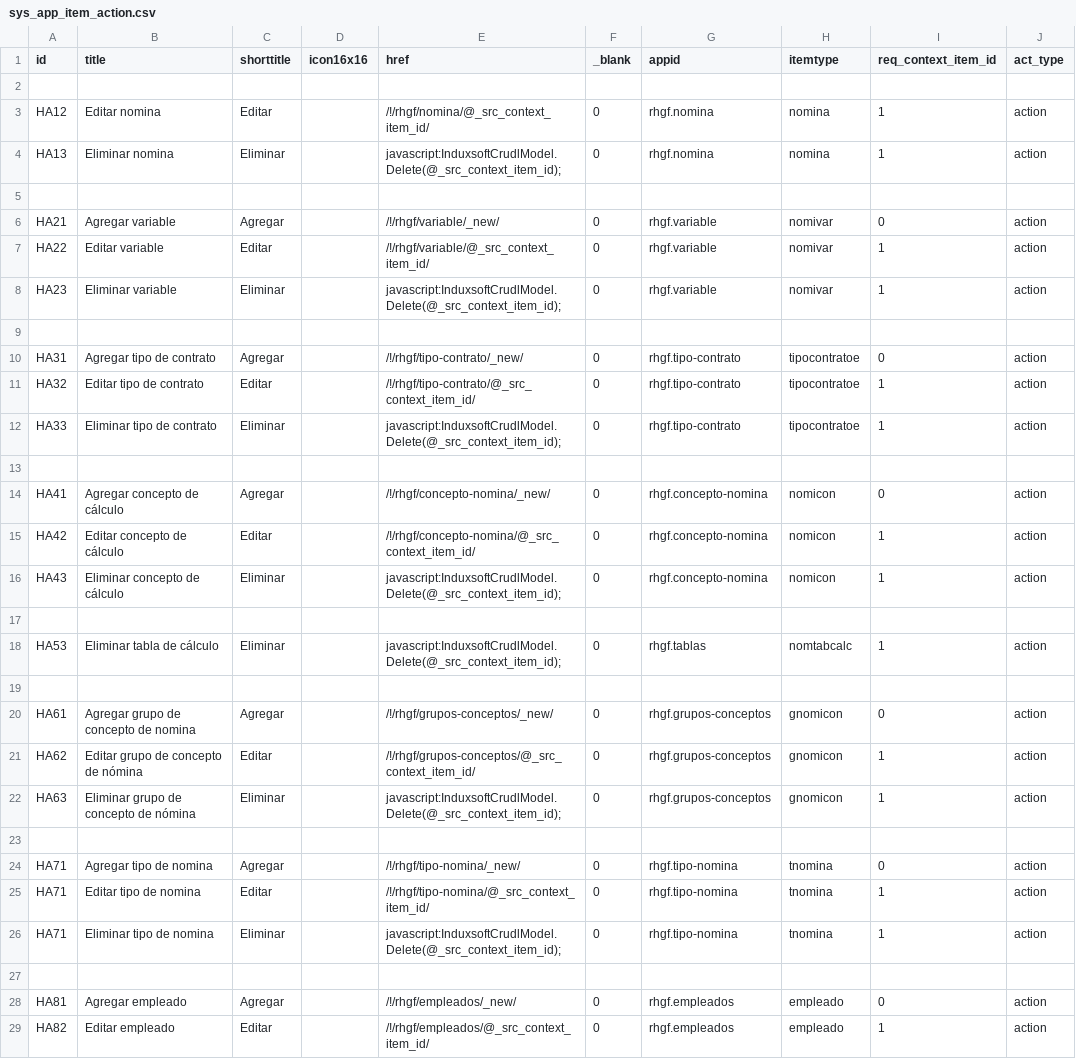
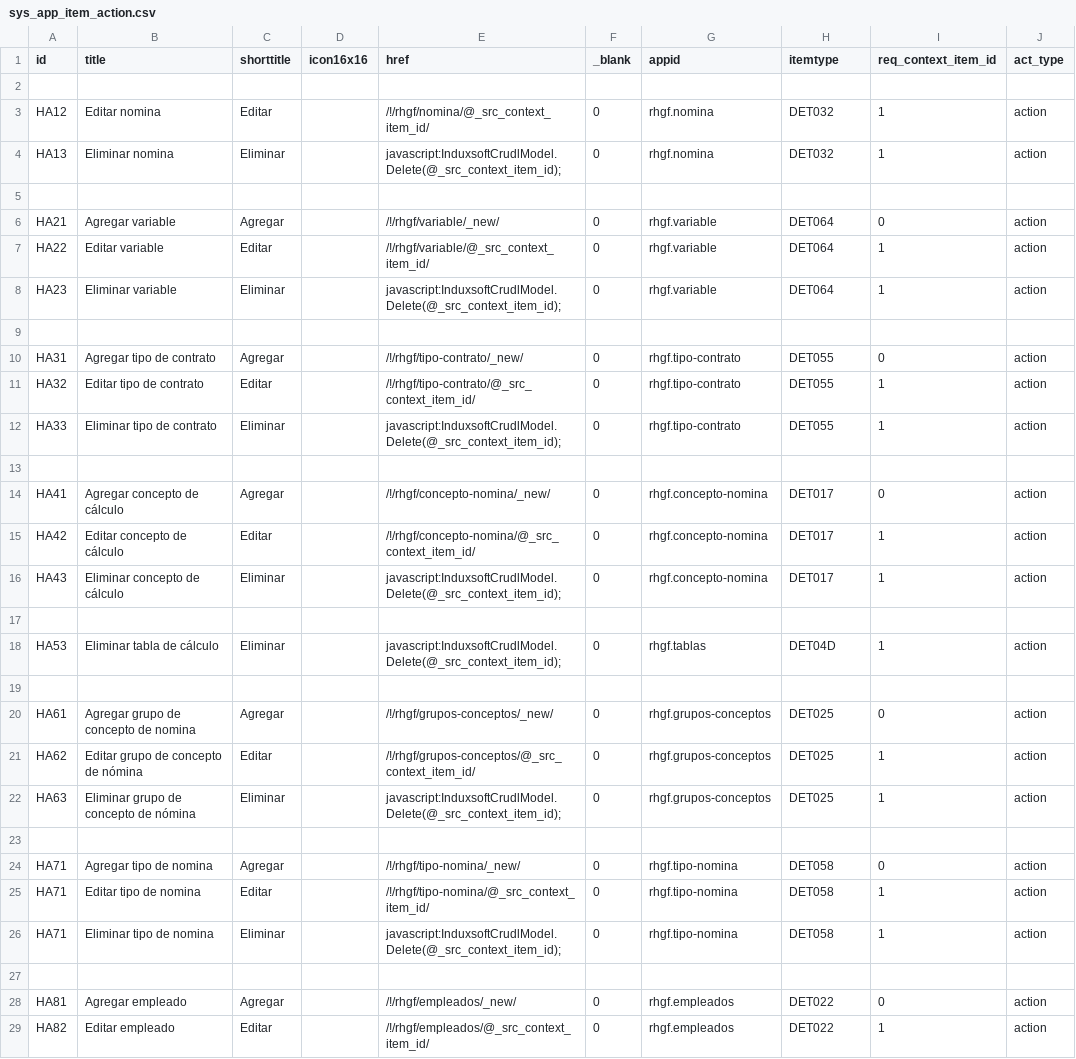
Before and after one commit to Induxsoft/rhgf, a CSV file: src/rhgf/_install/app_info/sys_app_item_action.csv, drawn as a sheet; only a part is shown; the diff covers the shown part only.

```diff
--- a/src/rhgf/_install/app_info/sys_app_item_action.csv
+++ b/src/rhgf/_install/app_info/sys_app_item_action.csv
@@ -2,28 +2,28 @@
 
-"HA12","Editar nomina","Editar","","/!/rhgf/nomina/@_src_context_item_id/","0","rhgf.nomina","nomina","1","action"
-"HA13","Eliminar nomina","Eliminar","","javascript:InduxsoftCrudlModel.Delete(@_src_context_item_id);","0","rhgf.nomina","nomina","1","action"
+"HA12","Editar nomina","Editar","","/!/rhgf/nomina/@_src_context_item_id/","0","rhgf.nomina","DET032","1","action"
+"HA13","Eliminar nomina","Eliminar","","javascript:InduxsoftCrudlModel.Delete(@_src_context_item_id);","0","rhgf.nomina","DET032","1","action"
 
-"HA21","Agregar variable","Agregar","","/!/rhgf/variable/_new/","0","rhgf.variable","nomivar","0","action"
-"HA22","Editar variable","Editar","","/!/rhgf/variable/@_src_context_item_id/","0","rhgf.variable","nomivar","1","action"
-"HA23","Eliminar variable","Eliminar","","javascript:InduxsoftCrudlModel.Delete(@_src_context_item_id);","0","rhgf.variable","nomivar","1","action"
+"HA21","Agregar variable","Agregar","","/!/rhgf/variable/_new/","0","rhgf.variable","DET064","0","action"
+"HA22","Editar variable","Editar","","/!/rhgf/variable/@_src_context_item_id/","0","rhgf.variable","DET064","1","action"
+"HA23","Eliminar variable","Eliminar","","javascript:InduxsoftCrudlModel.Delete(@_src_context_item_id);","0","rhgf.variable","DET064","1","action"
 
-"HA31","Agregar tipo de contrato","Agregar","","/!/rhgf/tipo-contrato/_new/","0","rhgf.tipo-contrato","tipocontratoe","0","action"
-"HA32","Editar tipo de contrato","Editar","","/!/rhgf/tipo-contrato/@_src_context_item_id/","0","rhgf.tipo-contrato","tipocontratoe","1","action"
-"HA33","Eliminar tipo de contrato","Eliminar","","javascript:InduxsoftCrudlModel.Delete(@_src_context_item_id);","0","rhgf.tipo-contrato","tipocontratoe","1","action"
+"HA31","Agregar tipo de contrato","Agregar","","/!/rhgf/tipo-contrato/_new/","0","rhgf.tipo-contrato","DET055","0","action"
+"HA32","Editar tipo de contrato","Editar","","/!/rhgf/tipo-contrato/@_src_context_item_id/","0","rhgf.tipo-contrato","DET055","1","action"
+"HA33","Eliminar tipo de contrato","Eliminar","","javascript:InduxsoftCrudlModel.Delete(@_src_context_item_id);","0","rhgf.tipo-contrato","DET055","1","action"
 
-"HA41","Agregar concepto de cálculo","Agregar","","/!/rhgf/concepto-nomina/_new/","0","rhgf.concepto-nomina","nomicon","0","action"
-"HA42","Editar concepto de cálculo","Editar","","/!/rhgf/concepto-nomina/@_src_context_item_id/","0","rhgf.concepto-nomina","nomicon","1","action"
-"HA43","Eliminar concepto de cálculo","Eliminar","","javascript:InduxsoftCrudlModel.Delete(@_src_context_item_id);","0","rhgf.concepto-nomina","nomicon","1","action"
+"HA41","Agregar concepto de cálculo","Agregar","","/!/rhgf/concepto-nomina/_new/","0","rhgf.concepto-nomina","DET017","0","action"
+"HA42","Editar concepto de cálculo","Editar","","/!/rhgf/concepto-nomina/@_src_context_item_id/","0","rhgf.concepto-nomina","DET017","1","action"
+"HA43","Eliminar concepto de cálculo","Eliminar","","javascript:InduxsoftCrudlModel.Delete(@_src_context_item_id);","0","rhgf.concepto-nomina","DET017","1","action"
 
-"HA53","Eliminar tabla de cálculo","Eliminar","","javascript:InduxsoftCrudlModel.Delete(@_src_context_item_id);","0","rhgf.tablas","nomtabcalc","1","action"
+"HA53","Eliminar tabla de cálculo","Eliminar","","javascript:InduxsoftCrudlModel.Delete(@_src_context_item_id);","0","rhgf.tablas","DET04D","1","action"
 
-"HA61","Agregar grupo de concepto de nomina","Agregar","","/!/rhgf/grupos-conceptos/_new/","0","rhgf.grupos-conceptos","gnomicon","0","action"
-"HA62","Editar grupo de concepto de nómina","Editar","","/!/rhgf/grupos-conceptos/@_src_context_item_id/","0","rhgf.grupos-conceptos","gnomicon","1","action"
-"HA63","Eliminar grupo de concepto de nómina","Eliminar","","javascript:InduxsoftCrudlModel.Delete(@_src_context_item_id);","0","rhgf.grupos-conceptos","gnomicon","1","action"
+"HA61","Agregar grupo de concepto de nomina","Agregar","","/!/rhgf/grupos-conceptos/_new/","0","rhgf.grupos-conceptos","DET025","0","action"
+"HA62","Editar grupo de concepto de nómina","Editar","","/!/rhgf/grupos-conceptos/@_src_context_item_id/","0","rhgf.grupos-conceptos","DET025","1","action"
+"HA63","Eliminar grupo de concepto de nómina","Eliminar","","javascript:InduxsoftCrudlModel.Delete(@_src_context_item_id);","0","rhgf.grupos-conceptos","DET025","1","action"
 
-"HA71","Agregar tipo de nomina","Agregar","","/!/rhgf/tipo-nomina/_new/","0","rhgf.tipo-nomina","tnomina","0","action"
-"HA71","Editar tipo de nomina","Editar","","/!/rhgf/tipo-nomina/@_src_context_item_id/","0","rhgf.tipo-nomina","tnomina","1","action"
-"HA71","Eliminar tipo de nomina","Eliminar","","javascript:InduxsoftCrudlModel.Delete(@_src_context_item_id);","0","rhgf.tipo-nomina","tnomina","1","action"
+"HA71","Agregar tipo de nomina","Agregar","","/!/rhgf/tipo-nomina/_new/","0","rhgf.tipo-nomina","DET058","0","action"
+"HA71","Editar tipo de nomina","Editar","","/!/rhgf/tipo-nomina/@_src_context_item_id/","0","rhgf.tipo-nomina","DET058","1","action"
+"HA71","Eliminar tipo de nomina","Eliminar","","javascript:InduxsoftCrudlModel.Delete(@_src_context_item_id);","0","rhgf.tipo-nomina","DET058","1","action"
 
-"HA81","Agregar empleado","Agregar","","/!/rhgf/empleados/_new/","0","rhgf.empleados","empleado","0","action"
-"HA82","Editar empleado","Editar","","/!/rhgf/empleados/@_src_context_item_id/","0","rhgf.empleados","empleado","1","action"
+"HA81","Agregar empleado","Agregar","","/!/rhgf/empleados/_new/","0","rhgf.empleados","DET022","0","action"
+"HA82","Editar empleado","Editar","","/!/rhgf/empleados/@_src_context_item_id/","0","rhgf.empleados","DET022","1","action"
```
Also changed, not shown: 37 edited cells elsewhere in this file, src/rhgf/_install/app_info/sys_app_item_type.csv.
